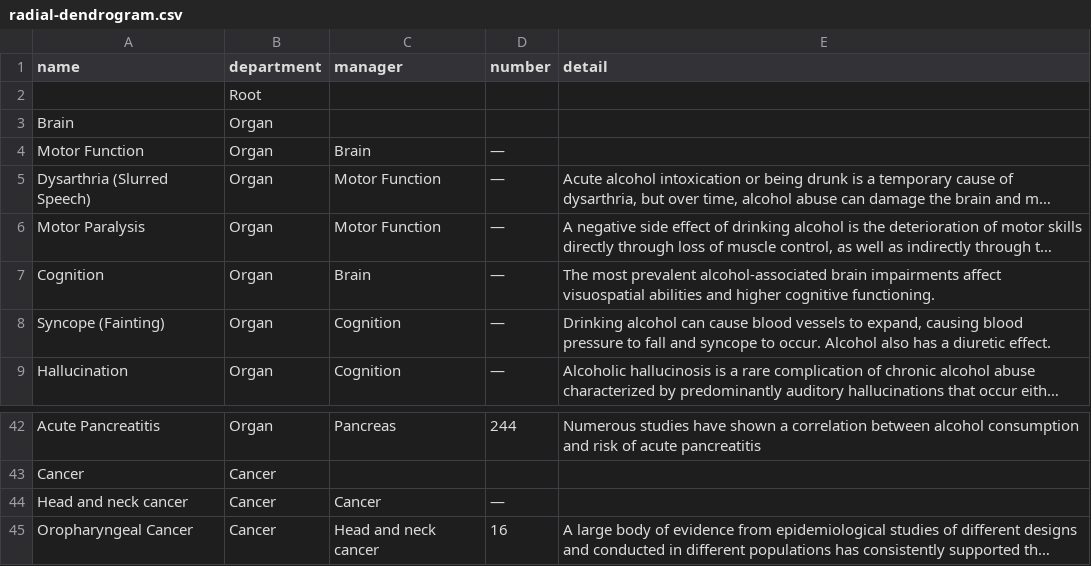
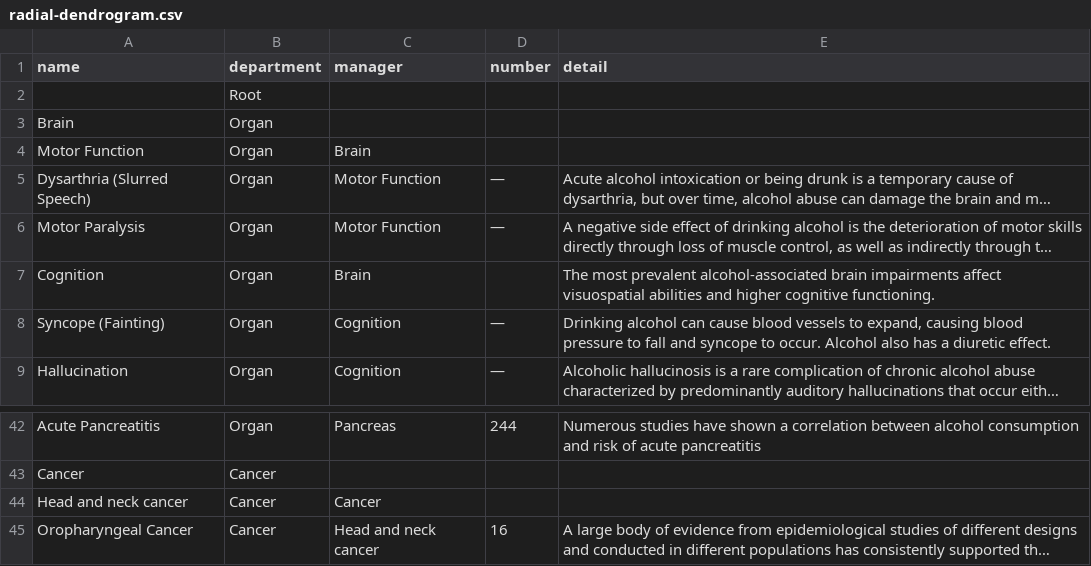
Before and after one commit to Nina3719/Under-The-Influence, a CSV file: data/radial-dendrogram.csv, drawn as a sheet; only a part is shown, gaps mark what is left out; long unchanged cells end in …; the diff names each change by its address in the sheet, - before the commit and + after, or states it on an @@ line.

```diff
--- a/data/radial-dendrogram.csv
+++ b/data/radial-dendrogram.csv
-D4 (number): —
+D4 (number): (empty)
-D7 (number): —
+D7 (number): (empty)
-D44 (number): —
+D44 (number): (empty)
```
Also changed, not shown: 10 other files.
